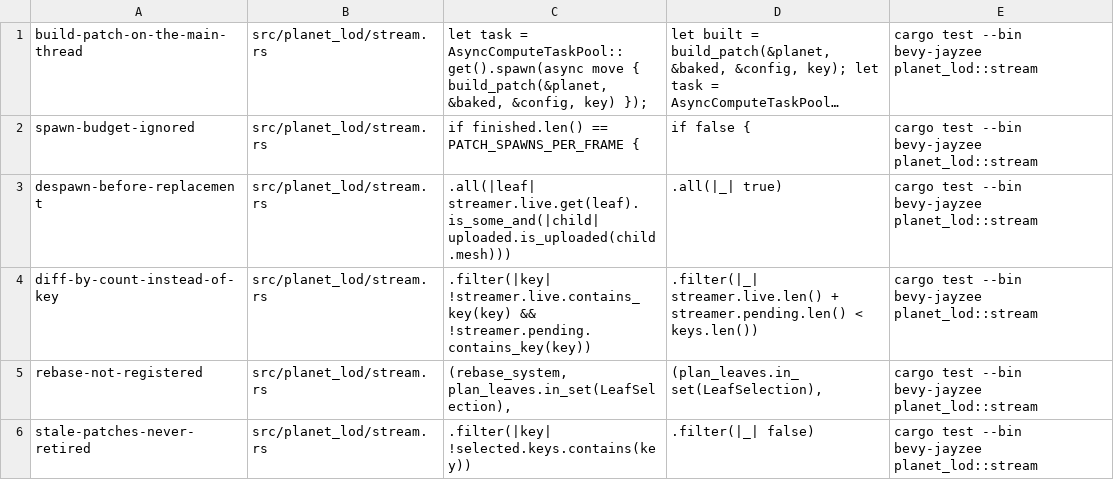
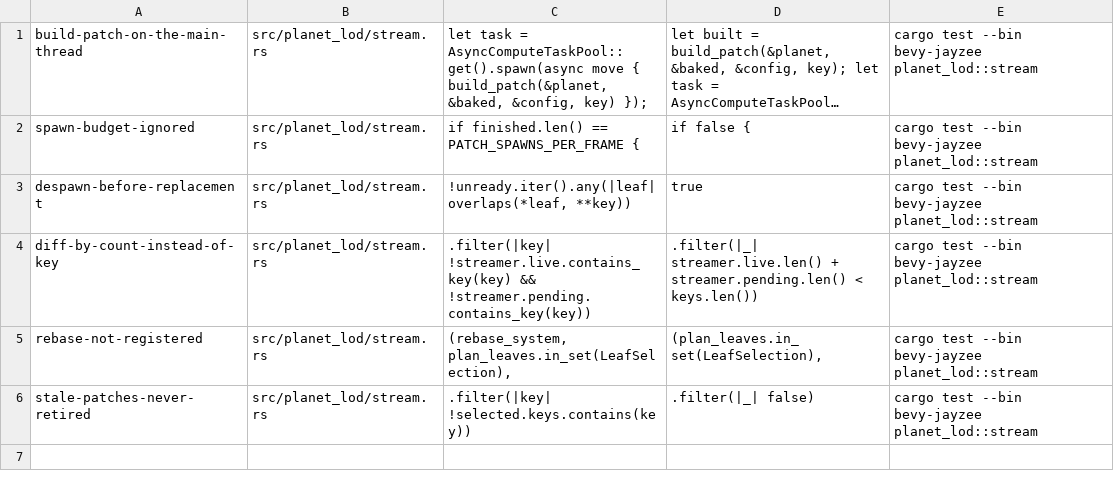
Before and after one commit to AnEntrypoint/bevy, a TSV file: scripts/mutants/planet-stream.tsv, drawn as a sheet; long unchanged cells end in …; the diff names each change by its address in the sheet, - before the commit and + after, or states it on an @@ line.

Commit message:
Retire a stale terrain patch by testing it only against the selected leaves not yet uploaded, not every selected leaf (planet parity stage 4)

```diff
--- a/scripts/mutants/planet-stream.tsv
+++ b/scripts/mutants/planet-stream.tsv
-C3: .all(|leaf| streamer.live.get(leaf).is_some_and(|child| uploaded.is_uploaded(child.mesh)))
+C3: !unready.iter().any(|leaf| overlaps(*leaf, **key))
-D3: .all(|_| true)
+D3: true
```
Also changed, not shown: scripts/mutants/planet-veg-budget.tsv, 2 other files.
